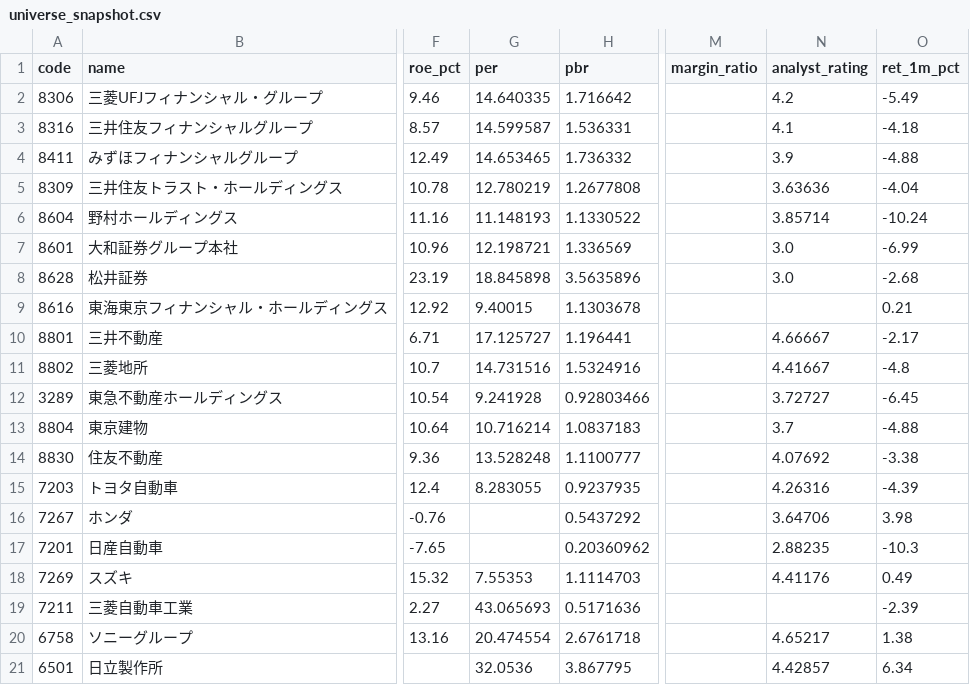
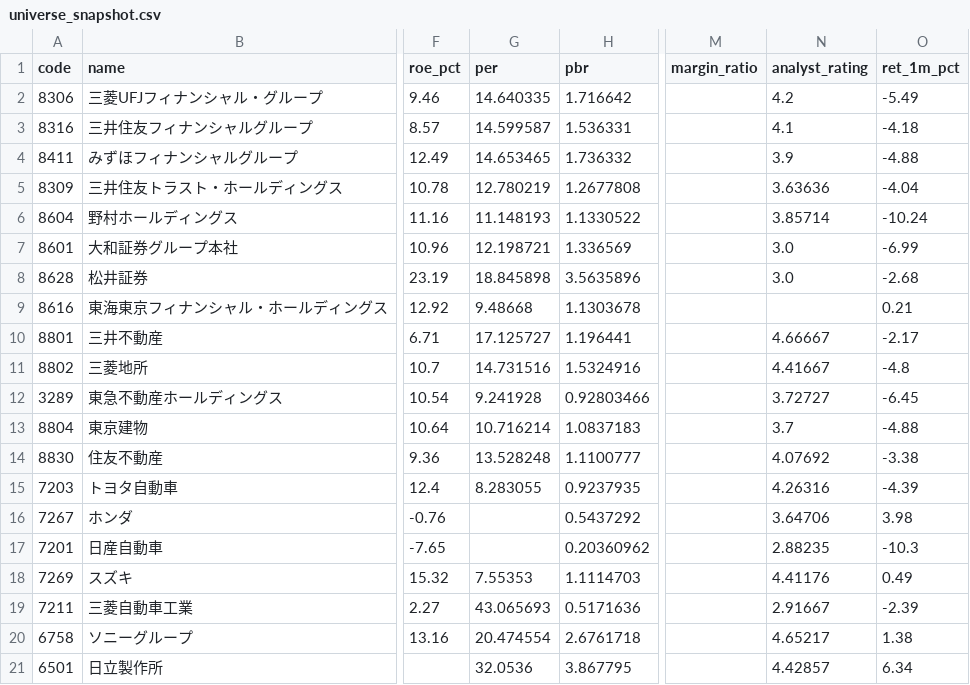
Before and after one commit to hkawkaw-ux/jp-stock-system, a CSV file: app/universe_snapshot.csv, drawn as a sheet; only a part is shown, gaps mark what is left out; the diff names each change by its address in the sheet, - before the commit and + after, or states it on an @@ line.

```diff
--- a/app/universe_snapshot.csv
+++ b/app/universe_snapshot.csv
-G9 (per): 9.40015
+G9 (per): 9.48668
-N19 (analyst_rating): (empty)
+N19 (analyst_rating): 2.91667
```
Also changed, not shown: 2 other files.
